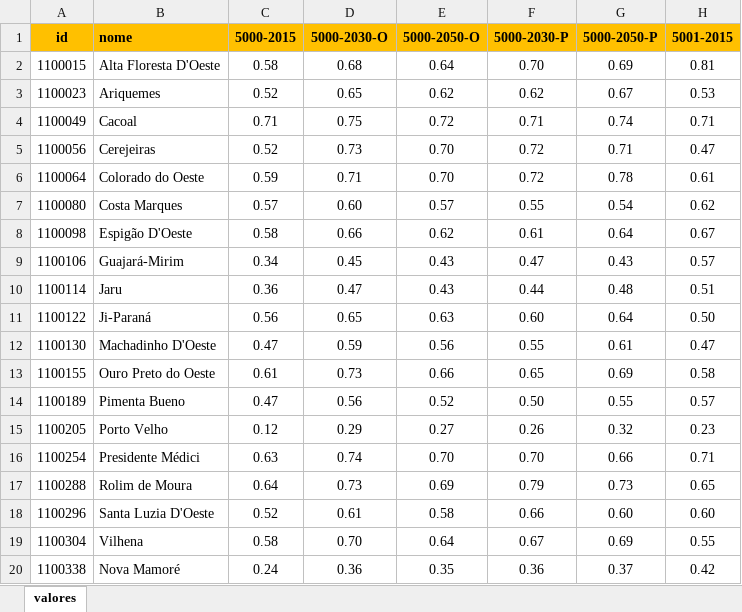
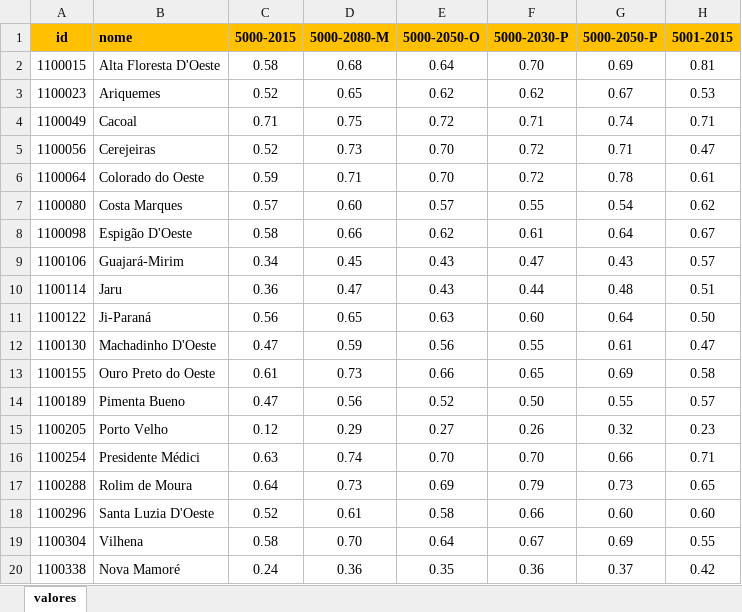
Before and after one commit to MarioCarvalhoBr/data_validate, an Excel workbook: input_data/data_errors/8_valores/valores.xlsx, sheet valores, drawn as a sheet; only a part is shown; values as stored, in another font and other column widths than the file's, no borders; the diff names each change by its address in the sheet, - before the commit and + after, or states it on an @@ line.

Commit message:
close #19: Add function to verify combination of description, values, scenario, and temporal reference

```diff
--- a/input_data/data_errors/8_valores/valores.xlsx (sheet valores)
+++ b/input_data/data_errors/8_valores/valores.xlsx (sheet valores)
-D1: 5000-2030-O
+D1: 5000-2080-M
```
Also changed, not shown: input_data/data_errors/4_descricao/descricao.xlsx, input_data/data_ground_truth/4_descricao/descricao.xlsx, 18 other files.
